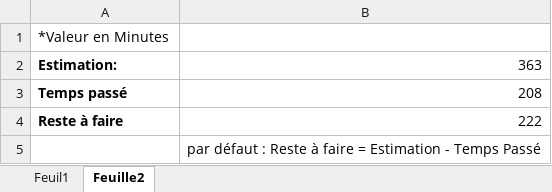
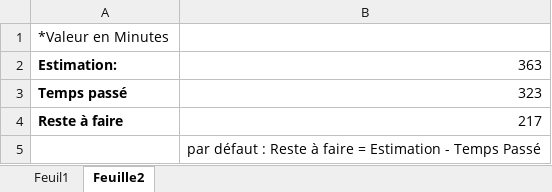
Before and after one commit to tonymushah/evaluation-juin-2024-1, an Excel workbook: Timesheet-evaluation.xlsx, sheet Feuille2, drawn as a sheet; values as stored, in another font and other column widths than the file's, no borders; the diff names each change by its address in the sheet, - before the commit and + after, or states it on an @@ line.

```diff
--- a/Timesheet-evaluation.xlsx (sheet Feuille2)
+++ b/Timesheet-evaluation.xlsx (sheet Feuille2)
-B3: 208
+B3: 323
-B4: 222
+B4: 217
```
Also changed, not shown: sheet Feuil1.
